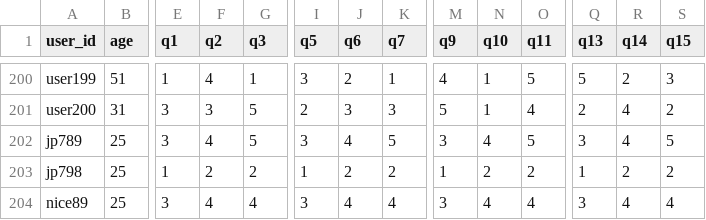
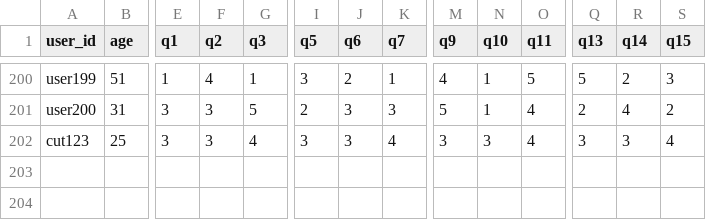
Before and after one commit to Collegenie-X/self-driving-feedback, a CSV file: self_driving_feedback/data/survey_results.csv, drawn as a sheet; only a part is shown, gaps mark what is left out; removed rows and columns are numbered as before the commit, all else as after; rows hold the shown columns only; the diff names each change by its address in the sheet, - before the commit and + after, or states it on an @@ line.

```diff
--- a/self_driving_feedback/data/survey_results.csv
+++ b/self_driving_feedback/data/survey_results.csv
-row 202: jp789 | 25 | 3 | 4 | 5 | 3 | 4 | 5 | 3 | 4 | 5 | 3 | 4 | 5
-row 203: jp798 | 25 | 1 | 2 | 2 | 1 | 2 | 2 | 1 | 2 | 2 | 1 | 2 | 2
-A202 (user_id): nice89
+A202 (user_id): cut123
-F202 (q2): 4
+F202 (q2): 3
-J202 (q6): 4
+J202 (q6): 3
-N202 (q10): 4
+N202 (q10): 3
-R202 (q14): 4
+R202 (q14): 3
```
Also changed, not shown: 5 other files.
